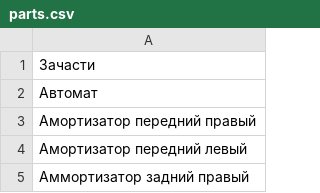
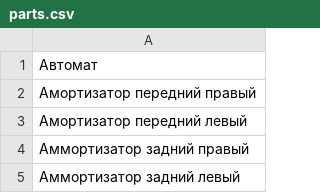
Before and after one commit to nakhodkaautoparts/nakhodkaautoparts.github.io, a CSV file: nakhodkaautoparts/src/data/parts.csv, drawn as a sheet; only a part is shown; the shorter side is filled out with more unchanged rows.

Commit message:
Add search functionality for parts

```diff
--- a/nakhodkaautoparts/src/data/parts.csv
+++ b/nakhodkaautoparts/src/data/parts.csv
@@ -1,2 +1 @@
-Зачасти
 Автомат
```
Also changed, not shown: 4 other files.
